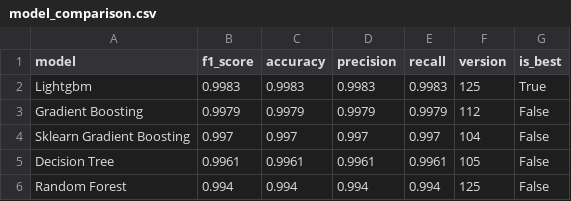
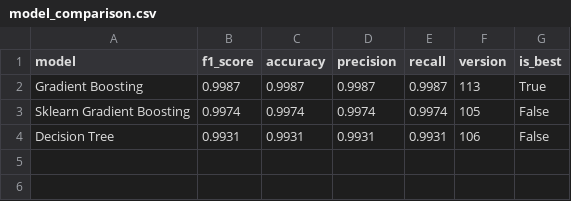
Before and after one commit to saqibahmadsiddiqui/aqi-forecasting-system, a CSV file: data/processed/model_comparison.csv, drawn as a sheet.

```diff
--- a/data/processed/model_comparison.csv
+++ b/data/processed/model_comparison.csv
@@ -1,6 +1,4 @@
 model,f1_score,accuracy,precision,recall,version,is_best
-Lightgbm,0.9983,0.9983,0.9983,0.9983,125,True
-Gradient Boosting,0.9979,0.9979,0.9979,0.9979,112,False
-Sklearn Gradient Boosting,0.997,0.997,0.997,0.997,104,False
-Decision Tree,0.9961,0.9961,0.9961,0.9961,105,False
-Random Forest,0.994,0.994,0.994,0.994,125,False
+Gradient Boosting,0.9987,0.9987,0.9987,0.9987,113,True
+Sklearn Gradient Boosting,0.9974,0.9974,0.9974,0.9974,105,False
+Decision Tree,0.9931,0.9931,0.9931,0.9931,106,False
```
Also changed, not shown: data/processed/latest_predictions.csv.
